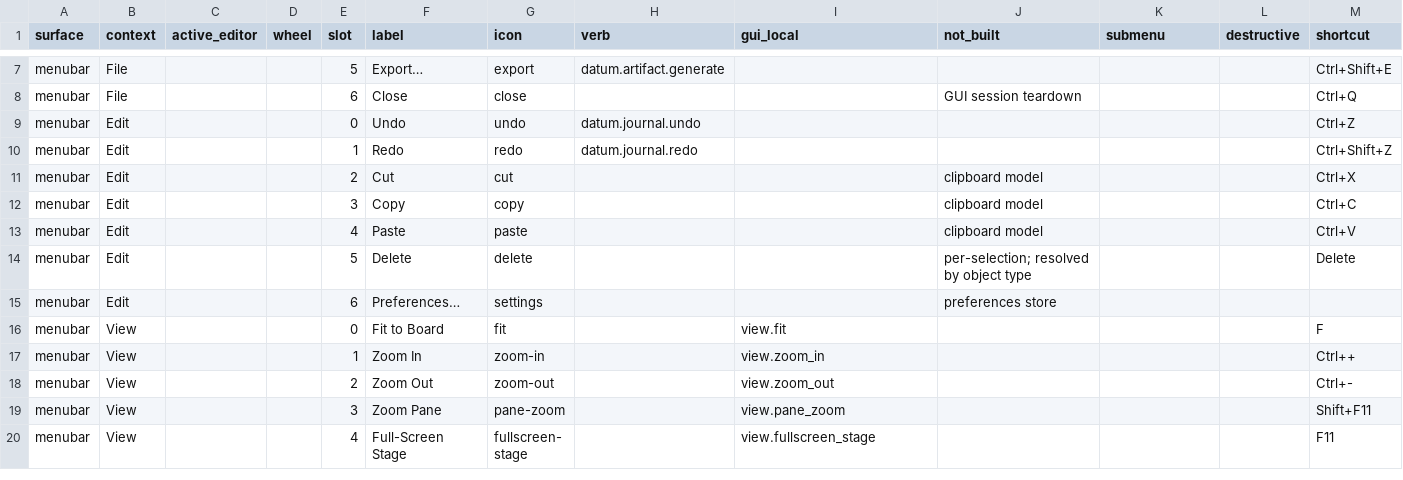
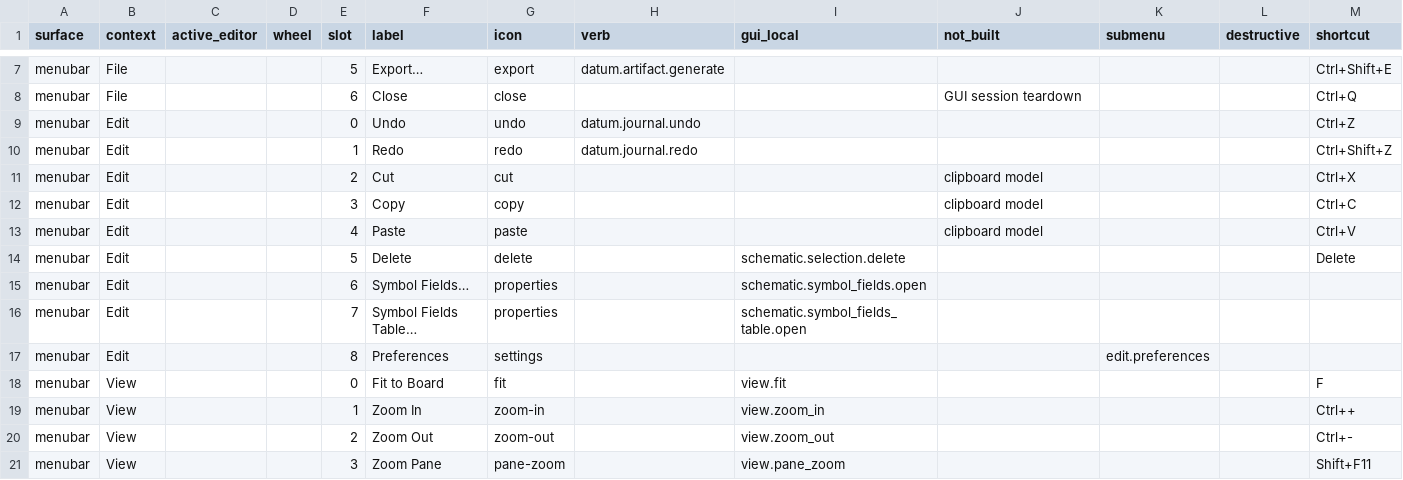
Before and after one commit to blackforestdev/datum-eda, a CSV file: docs/gui/menu_model.csv, drawn as a sheet; only a part is shown, gaps mark what is left out; the shorter side is filled out with more unchanged rows.

Commit message:
feat(schematic): add atomic symbol fields table
Designers can now edit Reference and Value across the active unique source
sheet from Edit > Symbol Fields Table, inspect exact before/after rows, and
accept one canonical design batch. Final-set validation permits simultaneous
reference swaps; invalid, stale or locked requested edits refuse atomically.
Shared text controls, wheel paging and Proposal transport retain existing
focus, cancellation and explicit acceptance behavior. Raw Symbol data, pins,
electrical identity and schematic-only singleton/multi-Gate owners survive
history and reopening. Existing single-Symbol controls remain available.

Extract shared guarded Symbol receipt parsing, distinguish field batches from
Part assignment, and admit field-table history only with its retained Proposal
identity and exact Reference/Value payload shape. Annotation remains reference
only. Reconcile the reviewed menu/contract/status evidence in the same change.

Proof: guarded release builds; four field-batch tests and seven annotation
regressions pass, including cold history, owner epochs and tamper refusal.
The protocol readonly/exact-receipt test passes. Independent isolated GUI run65
passes no-op, draft/review cancellation, two-row reference swap and Value edits,
atomic acceptance, Undo/Redo, Save and cold reopen with 765 canonical files
exact. Source/binary pins stayed unchanged. Staged isolated source health,
rustfmt, menu, dependency authority, spec governance/parity and evidence gates
pass. Broader protocol checks pass 61 tests; the known materialization failure
remains separately tracked as dat-materialize-companion-schematic-scene-test-dn5r.

Delivers dat-schematic-bulk-fields-table-3k12 under the recorded PM059 grant.
Project-wide editing, custom columns, CSV exchange and library/footprint
reassignment remain outside scope. No new dependency or protected prototype
change; no Active Frontier or full schematic qualification claim. Target cache
remained below the owner's 48 GiB cap after cleanup (33 GiB at landing).

```diff
--- a/docs/gui/menu_model.csv
+++ b/docs/gui/menu_model.csv
@@ -13,4 +13,6 @@ menubar,Edit,,,3,Copy,copy,,,clipboard model,,,Ctrl+C
 menubar,Edit,,,4,Paste,paste,,,clipboard model,,,Ctrl+V
-menubar,Edit,,,5,Delete,delete,,,per-selection; resolved by object type,,,Delete
-menubar,Edit,,,6,Preferences…,settings,,,preferences store,,,
+menubar,Edit,,,5,Delete,delete,,schematic.selection.delete,,,,Delete
+menubar,Edit,,,6,Symbol Fields…,properties,,schematic.symbol_fields.open,,,,
+menubar,Edit,,,7,Symbol Fields Table…,properties,,schematic.symbol_fields_table.open,,,,
+menubar,Edit,,,8,Preferences,settings,,,,edit.preferences,,
 menubar,View,,,0,Fit to Board,fit,,view.fit,,,,F
```
Also changed, not shown: 40 other files.
